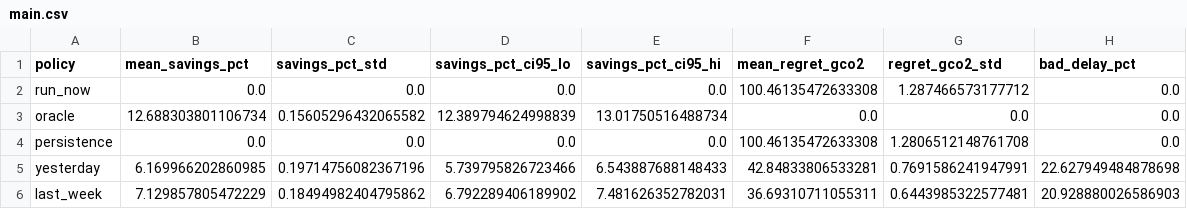
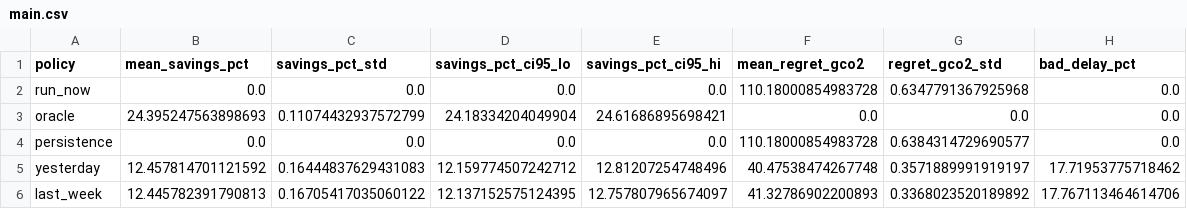
Before and after one commit to sinutheta/GridWise, a CSV file: results/tables/main.csv, drawn as a sheet.

```diff
--- a/results/tables/main.csv
+++ b/results/tables/main.csv
@@ -1,6 +1,6 @@
 policy,mean_savings_pct,savings_pct_std,savings_pct_ci95_lo,savings_pct_ci95_hi,mean_regret_gco2,regret_gco2_std,bad_delay_pct
-run_now,0.0,0.0,0.0,0.0,100.46135472633308,1.287466573177712,0.0
-oracle,12.688303801106734,0.15605296432065582,12.389794624998839,13.01750516488734,0.0,0.0,0.0
-persistence,0.0,0.0,0.0,0.0,100.46135472633308,1.2806512148761708,0.0
-yesterday,6.169966202860985,0.19714756082367196,5.739795826723466,6.543887688148433,42.84833806533281,0.7691586241947991,22.627949484878698
-last_week,7.129857805472229,0.18494982404795862,6.792289406189902,7.481626352782031,36.69310711055311,0.6443985322577481,20.928880026586903
+run_now,0.0,0.0,0.0,0.0,110.18000854983728,0.6347791367925968,0.0
+oracle,24.395247563898693,0.11074432937572799,24.18334204049904,24.61686895698421,0.0,0.0,0.0
+persistence,0.0,0.0,0.0,0.0,110.18000854983728,0.6384314729690577,0.0
+yesterday,12.457814701121592,0.16444837629431083,12.159774507242712,12.81207254748496,40.47538474267748,0.3571889991919197,17.71953775718462
+last_week,12.445782391790813,0.16705417035060122,12.137152575124395,12.757807965674097,41.32786902200893,0.3368023520189892,17.767113464614706
```
Also changed, not shown: results/tables/by_duration.csv, results/tables/by_slack.csv, 9 other files.
